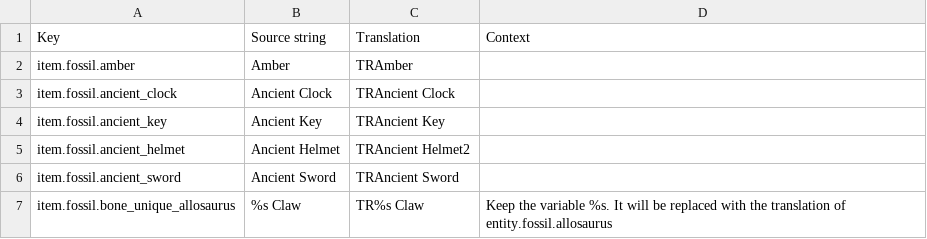
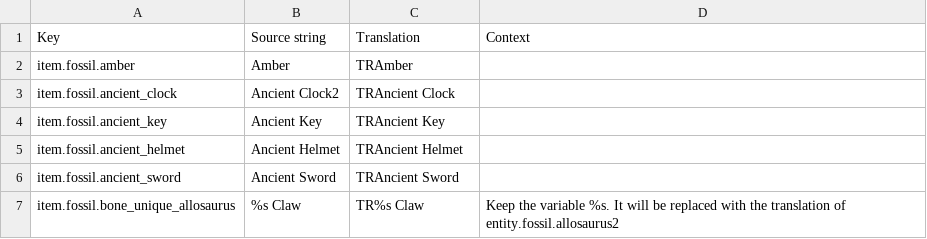
Before and after one commit to TeamFossilsArcheology/FossilsArcheologyLocalization, a CSV file: de_de/de_de.csv, drawn as a sheet; the diff names each change by its address in the sheet, - before the commit and + after, or states it on an @@ line.

Commit message:
New translations en_us.csv (German)
[ci skip]

```diff
--- a/de_de/de_de.csv
+++ b/de_de/de_de.csv
-B3 (Source string): Ancient Clock
+B3 (Source string): Ancient Clock2
-C5 (Translation): TRAncient Helmet2
+C5 (Translation): TRAncient Helmet
-D7 (Context): …translation of entity.fossil.allosaurus
+D7 (Context): …translation of entity.fossil.allosaurus2
```
